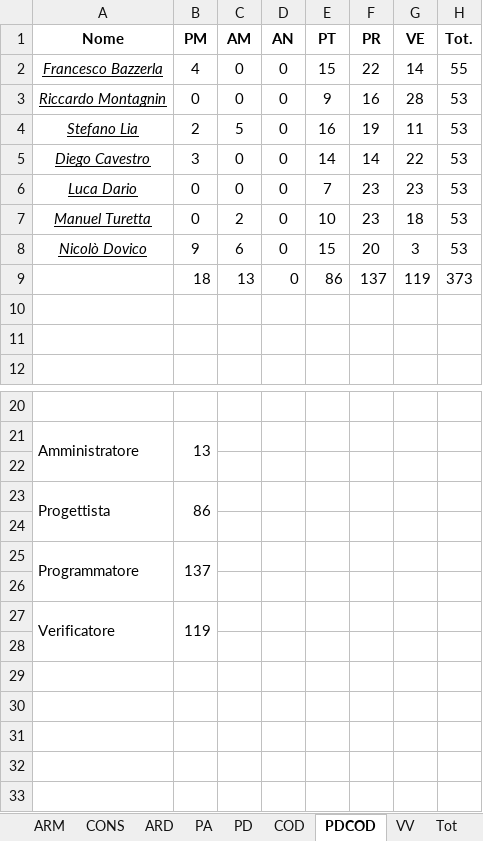
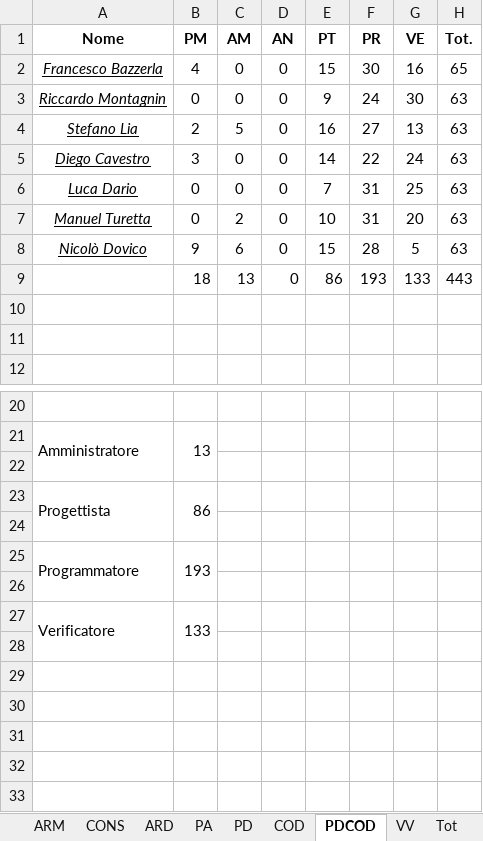
Before and after one commit to LucaDario/Documenti, an Excel workbook: 3 - RQ/Esterni/Piano Di Progetto/GANTT-EXCEL/SWE-PianoDiLavoro.xlsx, sheet PDCOD, drawn as a sheet; only a part is shown, gaps mark what is left out; values as stored, in another font and other column widths than the file's, no borders; charts and pictures not drawn; the diff names each change by its address in the sheet, - before the commit and + after, or states it on an @@ line.

Commit message:
[PdP] - Modificato piano di progetto. Aggiunte ore di autoapprendimento a periodo PDCOD. Aggiornata analisi dei rischi. Aggiunti relativi dati alle tabelle. Modificate relative immagini. Modificati Gantt e pianificazione. In attesa di verifica. TODO: Consuntivo di periodo.

```diff
--- a/3 - RQ/Esterni/Piano Di Progetto/GANTT-EXCEL/SWE-PianoDiLavoro.xlsx (sheet PDCOD)
+++ b/3 - RQ/Esterni/Piano Di Progetto/GANTT-EXCEL/SWE-PianoDiLavoro.xlsx (sheet PDCOD)
-F2 (PR): 22
+F2 (PR): 30
-G2 (VE): 14
+G2 (VE): 16
-H2 (Tot.): 55
+H2 (Tot.): 65
-F3 (PR): 16
+F3 (PR): 24
-G3 (VE): 28
+G3 (VE): 30
-H3:H8 (Tot.): 53
+H3:H8 (Tot.): 63
-F4 (PR): 19
+F4 (PR): 27
-G4 (VE): 11
+G4 (VE): 13
-F5 (PR): 14
+F5 (PR): 22
-G5 (VE): 22
+G5 (VE): 24
-F6:F7 (PR): 23
+F6:F7 (PR): 31
-G6 (VE): 23
+G6 (VE): 25
-G7 (VE): 18
+G7 (VE): 20
-F8 (PR): 20
+F8 (PR): 28
-G8 (VE): 3
+G8 (VE): 5
-F9 (PR): 137
+F9 (PR): 193
-G9 (VE): 119
+G9 (VE): 133
-H9 (Tot.): 373
+H9 (Tot.): 443
-B25 (PM): 137
+B25 (PM): 193
-B27 (PM): 119
+B27 (PM): 133
```
Also changed, not shown: sheet COD, sheet Tot, charts or pictures, 17 other files.
